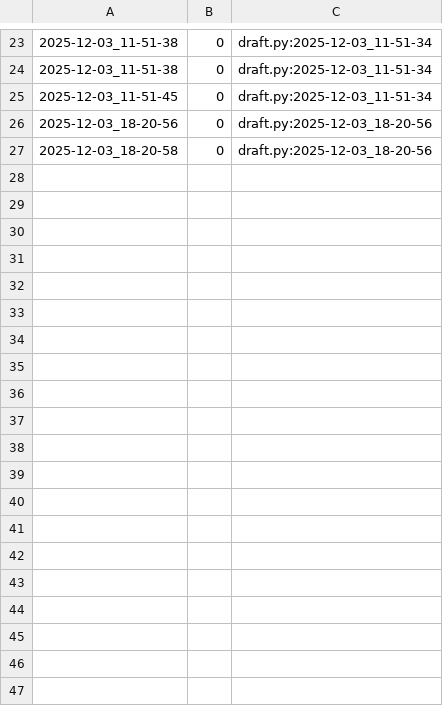
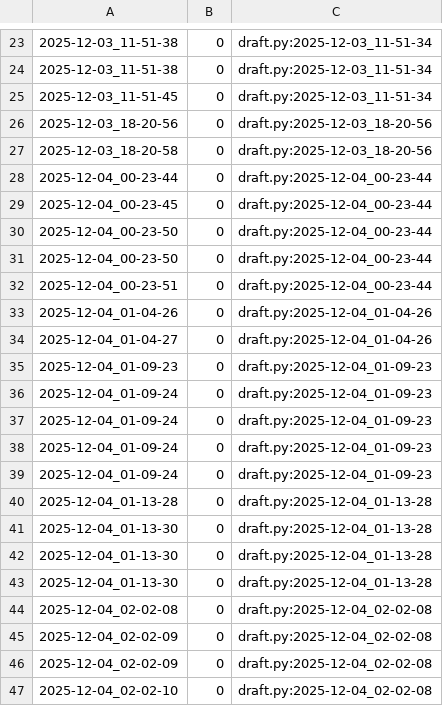
Before and after one commit to qxcode-course/poo-dd-cd-bloco-d-leosilvadev1, a CSV file: tasks/.tko/track/poo@agenda/track.csv, drawn as a sheet; only a part is shown, gaps mark what is left out; the diff covers the shown part only.

Commit message:
agenda concluida

```diff
--- a/tasks/.tko/track/poo@agenda/track.csv
+++ b/tasks/.tko/track/poo@agenda/track.csv
@@ -27 +27,21 @@
 2025-12-03_18-20-58,0,draft.py:2025-12-03_18-20-56
+2025-12-04_00-23-44,0,draft.py:2025-12-04_00-23-44
+2025-12-04_00-23-45,0,draft.py:2025-12-04_00-23-44
+2025-12-04_00-23-50,0,draft.py:2025-12-04_00-23-44
+2025-12-04_00-23-50,0,draft.py:2025-12-04_00-23-44
+2025-12-04_00-23-51,0,draft.py:2025-12-04_00-23-44
+2025-12-04_01-04-26,0,draft.py:2025-12-04_01-04-26
+2025-12-04_01-04-27,0,draft.py:2025-12-04_01-04-26
+2025-12-04_01-09-23,0,draft.py:2025-12-04_01-09-23
+2025-12-04_01-09-24,0,draft.py:2025-12-04_01-09-23
+2025-12-04_01-09-24,0,draft.py:2025-12-04_01-09-23
+2025-12-04_01-09-24,0,draft.py:2025-12-04_01-09-23
+2025-12-04_01-09-24,0,draft.py:2025-12-04_01-09-23
+2025-12-04_01-13-28,0,draft.py:2025-12-04_01-13-28
+2025-12-04_01-13-30,0,draft.py:2025-12-04_01-13-28
+2025-12-04_01-13-30,0,draft.py:2025-12-04_01-13-28
+2025-12-04_01-13-30,0,draft.py:2025-12-04_01-13-28
+2025-12-04_02-02-08,0,draft.py:2025-12-04_02-02-08
+2025-12-04_02-02-09,0,draft.py:2025-12-04_02-02-08
+2025-12-04_02-02-09,0,draft.py:2025-12-04_02-02-08
+2025-12-04_02-02-10,0,draft.py:2025-12-04_02-02-08
```
Also changed, not shown: 22 added rows elsewhere in this file, 5 other files.
